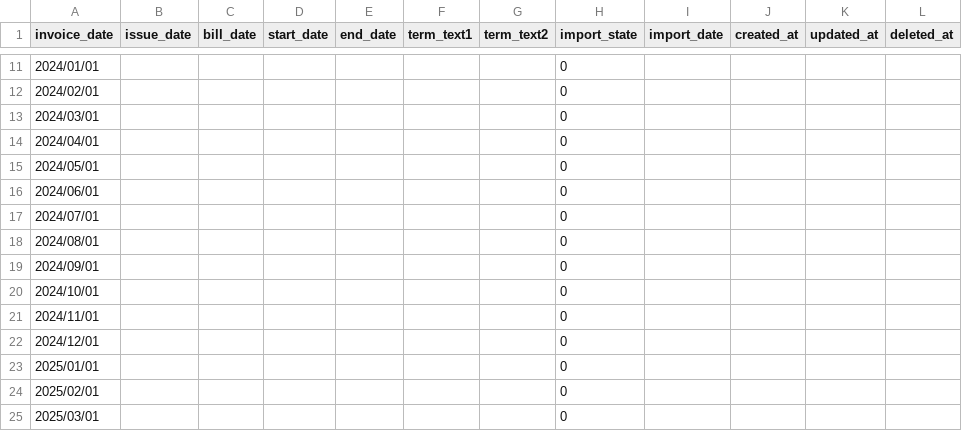
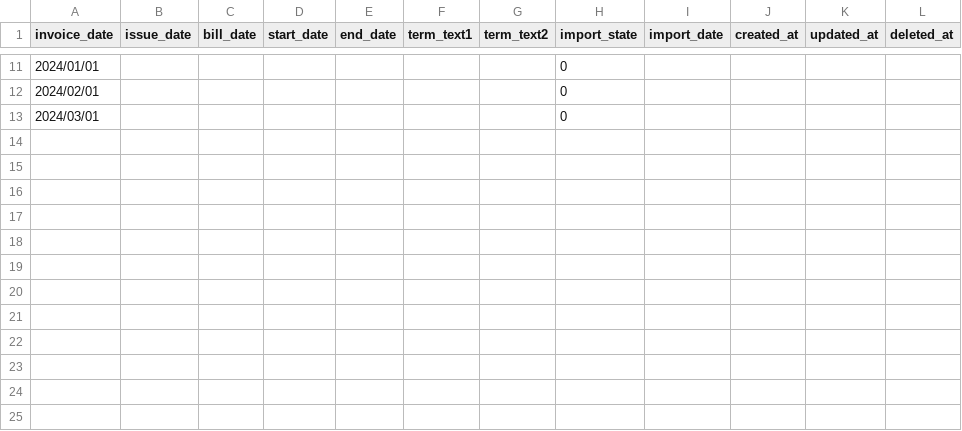
Before and after one commit to Taichi-Muraoka/mypage-sample, a CSV file: source/web-testea/database/csv/demo/invoice_import.csv, drawn as a sheet; only a part is shown, gaps mark what is left out.

```diff
--- a/source/web-testea/database/csv/demo/invoice_import.csv
+++ b/source/web-testea/database/csv/demo/invoice_import.csv
@@ -13,13 +13 @@ invoice_date,issue_date,bill_date,start_date,end_date,term_text1,term_text2,impo
 2024/03/01,,,,,,,0,,,,
-2024/04/01,,,,,,,0,,,,
-2024/05/01,,,,,,,0,,,,
-2024/06/01,,,,,,,0,,,,
-2024/07/01,,,,,,,0,,,,
-2024/08/01,,,,,,,0,,,,
-2024/09/01,,,,,,,0,,,,
-2024/10/01,,,,,,,0,,,,
-2024/11/01,,,,,,,0,,,,
-2024/12/01,,,,,,,0,,,,
-2025/01/01,,,,,,,0,,,,
-2025/02/01,,,,,,,0,,,,
-2025/03/01,,,,,,,0,,,,
```
Also changed, not shown: source/web-testea/database/csv/demo/mst_booths.csv, source/web-testea/database/csv/demo/mst_timetables.csv, 22 other files.
